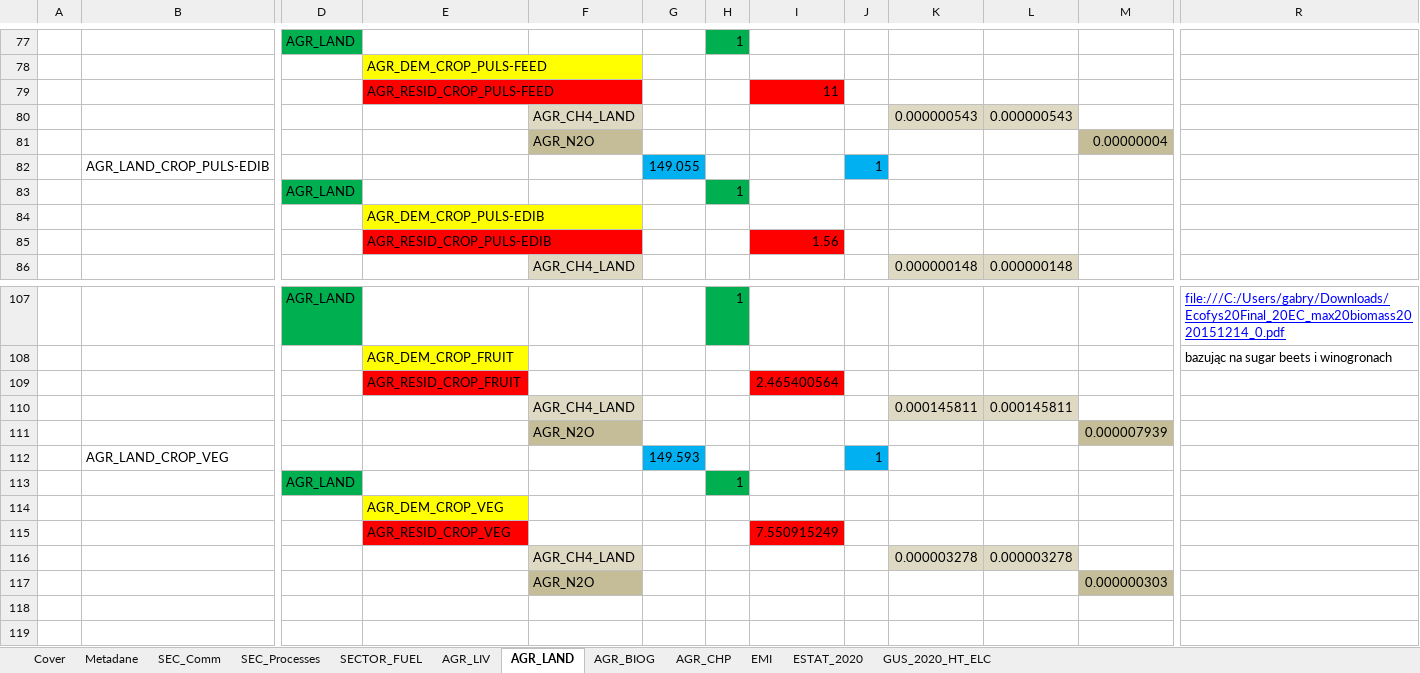
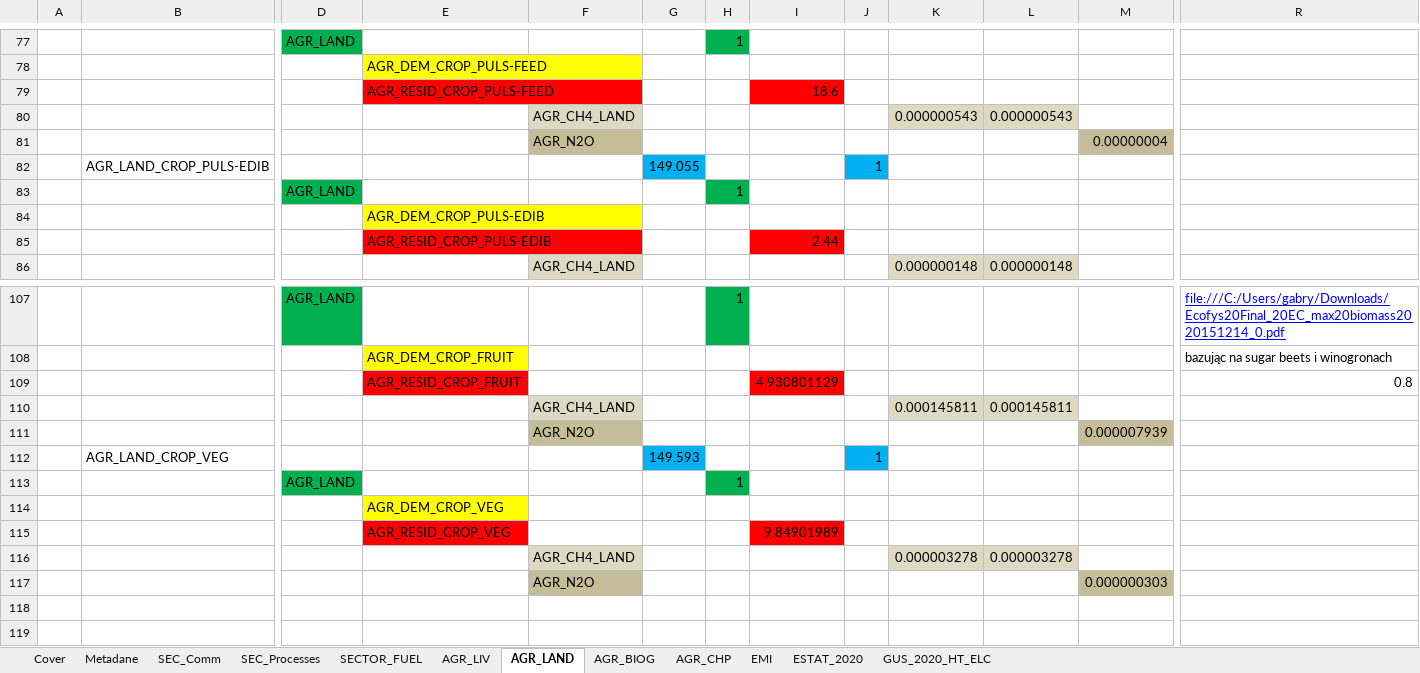
Before and after one commit to GBoron/Biogas, an Excel workbook: VT_Model_AGR.xlsx, sheet AGR_LAND, drawn as a sheet; only a part is shown, gaps mark what is left out; values as stored, in another font and other column widths than the file's, no borders; charts and pictures not drawn; removed rows and columns are numbered as before the commit, all else as after; rows hold the shown columns only; the diff names each change by its address in the sheet, - before the commit and + after, or states it on an @@ line.

```diff
--- a/VT_Model_AGR.xlsx (sheet AGR_LAND)
+++ b/VT_Model_AGR.xlsx (sheet AGR_LAND)
-I79: 11
+I79: 18.6
-I85: 1.56
+I85: 2.44
-row 109:  |  |  | AGR_RESID_CROP_FRUIT |  |  |  | 2.465400564
+row 109:  |  |  | AGR_RESID_CROP_FRUIT |  |  |  | 4.930801129 |  |  |  |  | 0.8
-I115: 7.550915249
+I115: 9.84901989
```
Also changed, not shown: sheet AGR_BIOG, charts or pictures.
